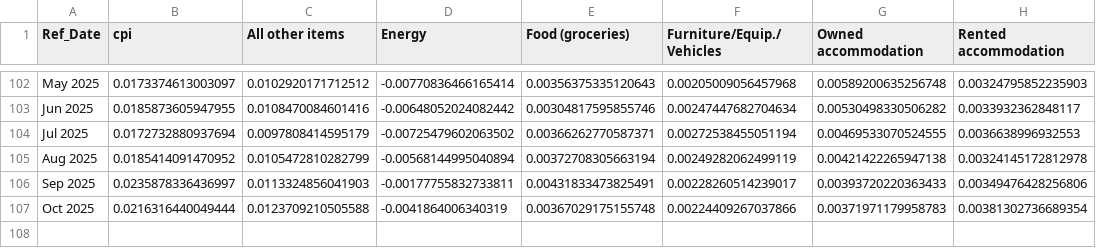
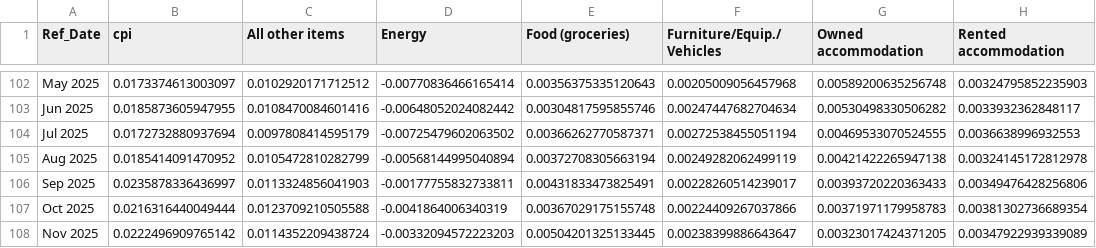
Before and after one commit to trevortombe/inflation, a CSV file: ChenTombeReplication/Figures/Figure1_data.csv, drawn as a sheet; only a part is shown, gaps mark what is left out; the diff names each change by its address in the sheet, - before the commit and + after, or states it on an @@ line.

```diff
--- a/ChenTombeReplication/Figures/Figure1_data.csv
+++ b/ChenTombeReplication/Figures/Figure1_data.csv
+row 108: Nov 2025 | 0.0222496909765142 | 0.0114352209438724 | -0.00332094572223203 | 0.00504201325133445 | 0.00238399886643647 | 0.00323017424371205 | 0.00347922939339089
```
Also changed, not shown: 3 other files.
